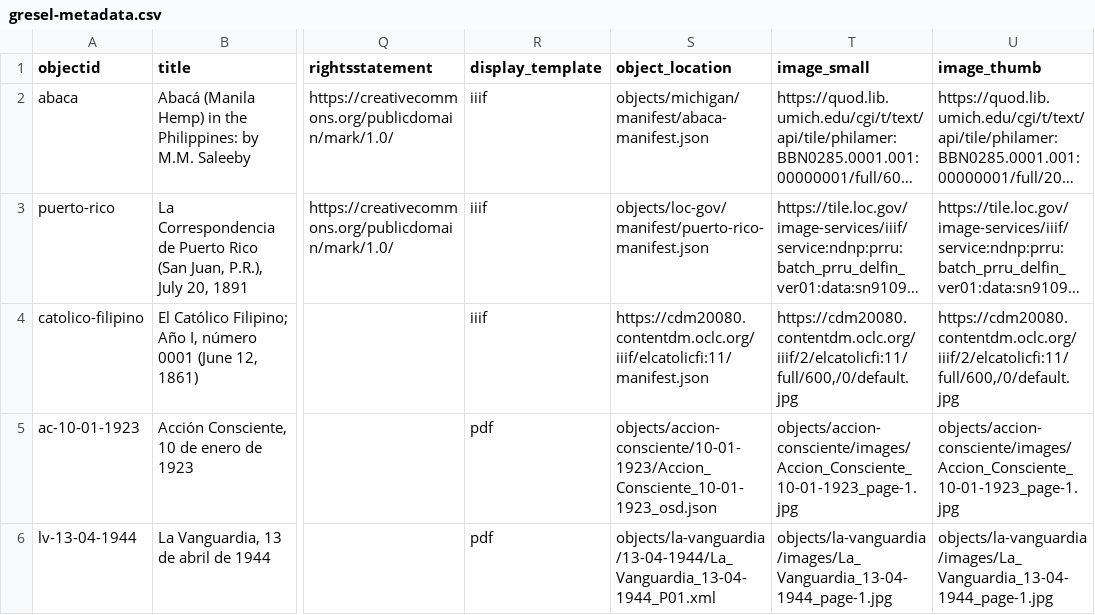
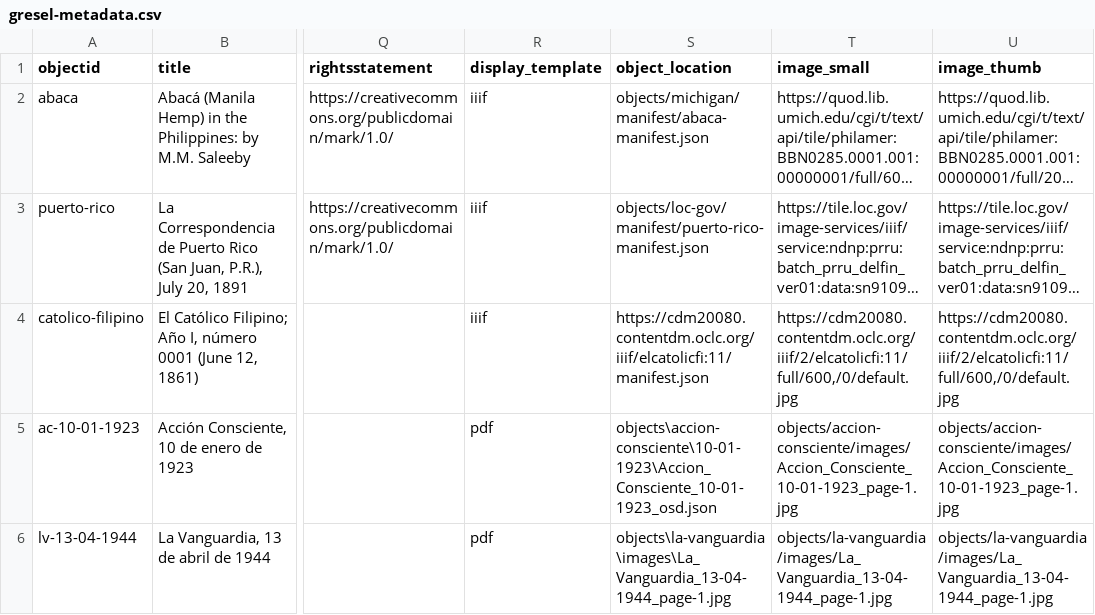
Before and after one commit to npirvu/demo-gresel, a CSV file: _data/gresel-metadata.csv, drawn as a sheet; only a part is shown, gaps mark what is left out; long unchanged cells end in …; the diff names each change by its address in the sheet, - before the commit and + after, or states it on an @@ line.

Commit message:
Update gresel-metadata.csv

```diff
--- a/_data/gresel-metadata.csv
+++ b/_data/gresel-metadata.csv
-S5 (object_location): objects/accion-consciente/10-01-1923/Accion_Consciente_10-01-1923_osd.json
+S5 (object_location): objects\accion-consciente\10-01-1923\Accion_Consciente_10-01-1923_osd.json
-S6 (object_location): objects/la-vanguardia/13-04-1944/La_Vanguardia_13-04-1944_P01.xml
+S6 (object_location): objects\la-vanguardia\images\La_Vanguardia_13-04-1944_page-1.jpg
```
